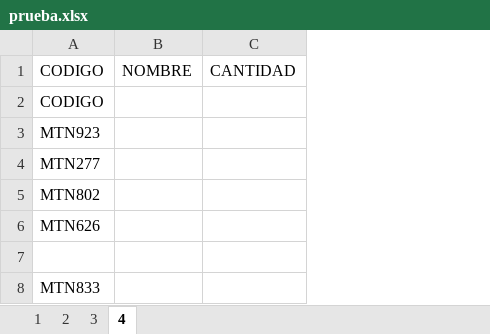
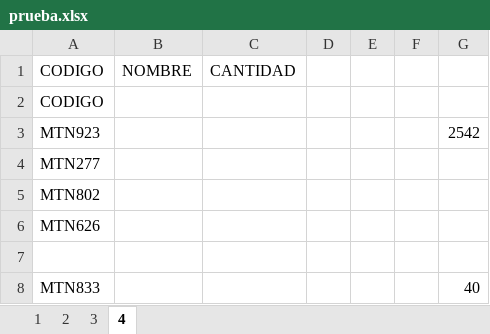
Before and after one commit to torresx1000/flask-vitapro, an Excel workbook: uploads/prueba.xlsx, sheet 4, drawn as a sheet; values as stored, in another font and other column widths than the file's, no borders; table styles not drawn; the diff names each change by its address in the sheet, - before the commit and + after, or states it on an @@ line.

```diff
--- a/uploads/prueba.xlsx (sheet 4)
+++ b/uploads/prueba.xlsx (sheet 4)
+column D, empty
+column E, empty
+column F, empty
+column G, rows 3-8: 2542 |  |  |  |  | 40
```
Also changed, not shown: 3 other files.
